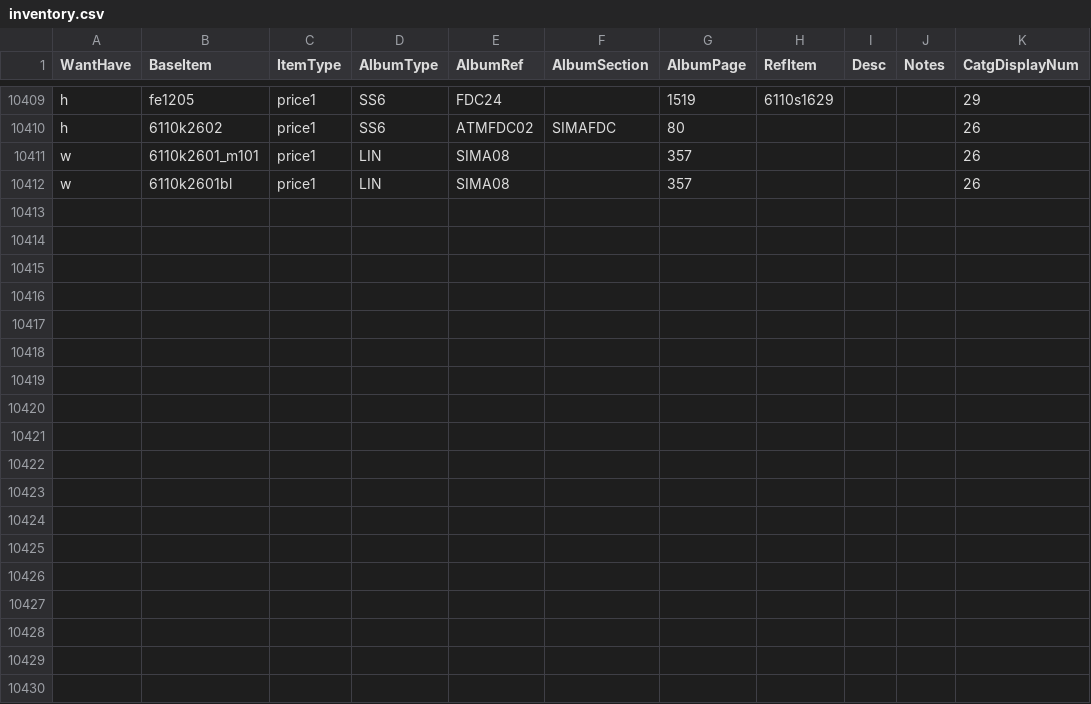
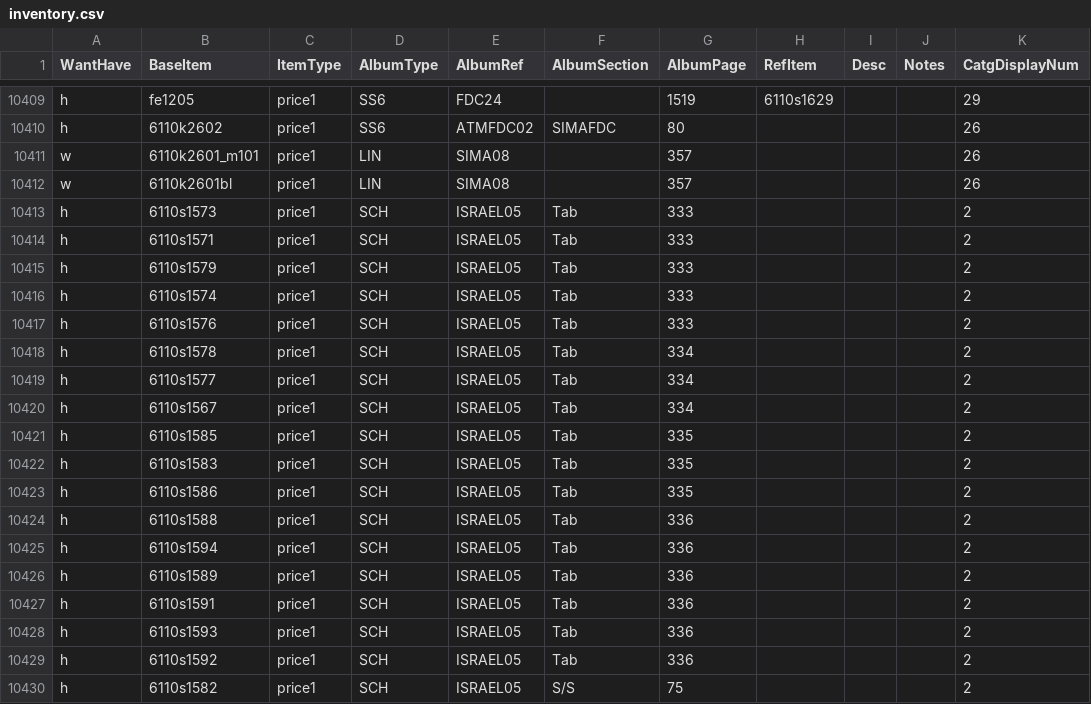
Before and after one commit to mmehr2/StampCollection, a CSV file: inventory.csv, drawn as a sheet; only a part is shown, gaps mark what is left out.

Commit message:
Add new 2024 pages to tab sets album and update inventory.

```diff
--- a/inventory.csv
+++ b/inventory.csv
@@ -10412 +10412,19 @@ w,6110k2601_m101,price1,LIN,SIMA08,,357,,,,26
 w,6110k2601bl,price1,LIN,SIMA08,,357,,,,26
+h,6110s1573,price1,SCH,ISRAEL05,Tab,333,,,,2
+h,6110s1571,price1,SCH,ISRAEL05,Tab,333,,,,2
+h,6110s1579,price1,SCH,ISRAEL05,Tab,333,,,,2
+h,6110s1574,price1,SCH,ISRAEL05,Tab,333,,,,2
+h,6110s1576,price1,SCH,ISRAEL05,Tab,333,,,,2
+h,6110s1578,price1,SCH,ISRAEL05,Tab,334,,,,2
+h,6110s1577,price1,SCH,ISRAEL05,Tab,334,,,,2
+h,6110s1567,price1,SCH,ISRAEL05,Tab,334,,,,2
+h,6110s1585,price1,SCH,ISRAEL05,Tab,335,,,,2
+h,6110s1583,price1,SCH,ISRAEL05,Tab,335,,,,2
+h,6110s1586,price1,SCH,ISRAEL05,Tab,335,,,,2
+h,6110s1588,price1,SCH,ISRAEL05,Tab,336,,,,2
+h,6110s1594,price1,SCH,ISRAEL05,Tab,336,,,,2
+h,6110s1589,price1,SCH,ISRAEL05,Tab,336,,,,2
+h,6110s1591,price1,SCH,ISRAEL05,Tab,336,,,,2
+h,6110s1593,price1,SCH,ISRAEL05,Tab,336,,,,2
+h,6110s1592,price1,SCH,ISRAEL05,Tab,336,,,,2
+h,6110s1582,price1,SCH,ISRAEL05,S/S,75,,,,2
```
